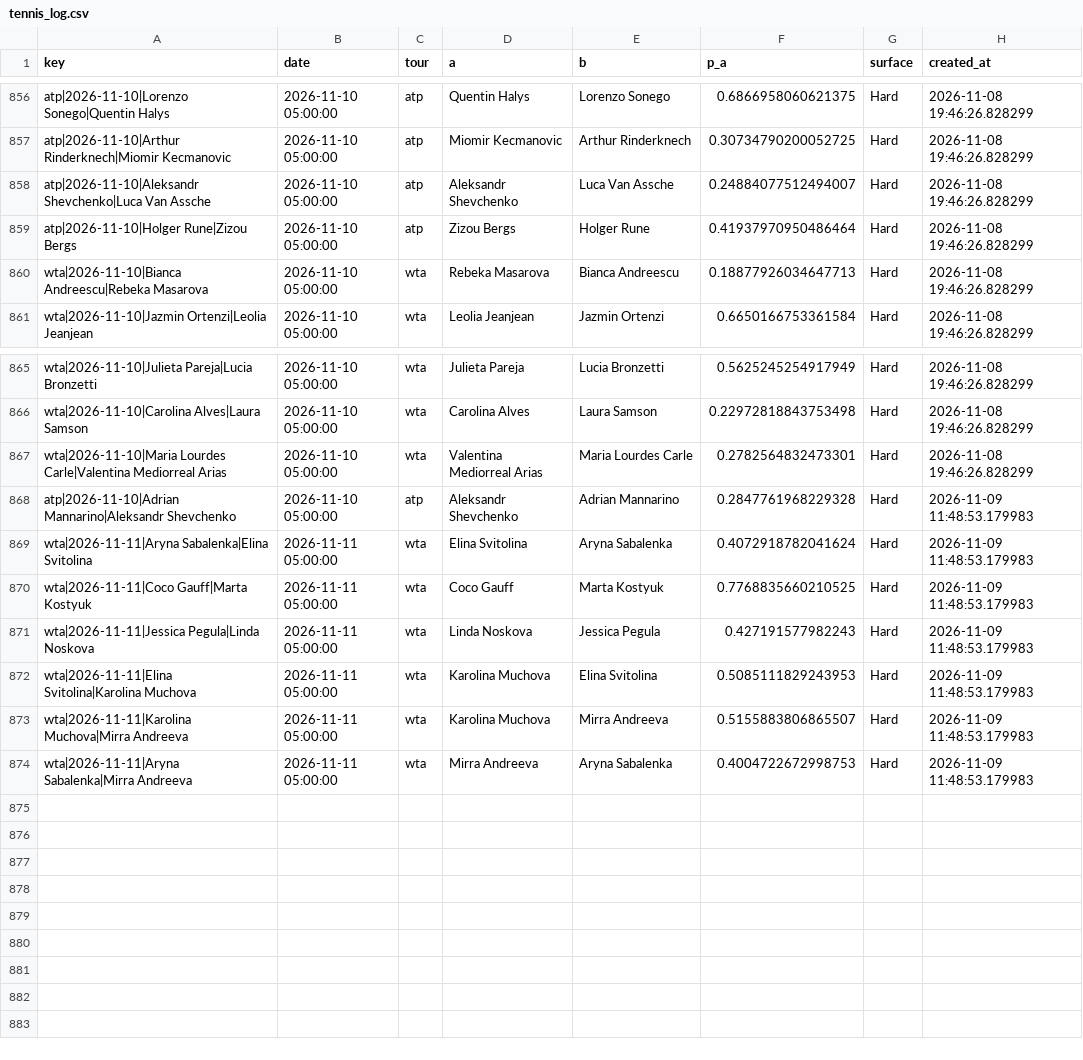
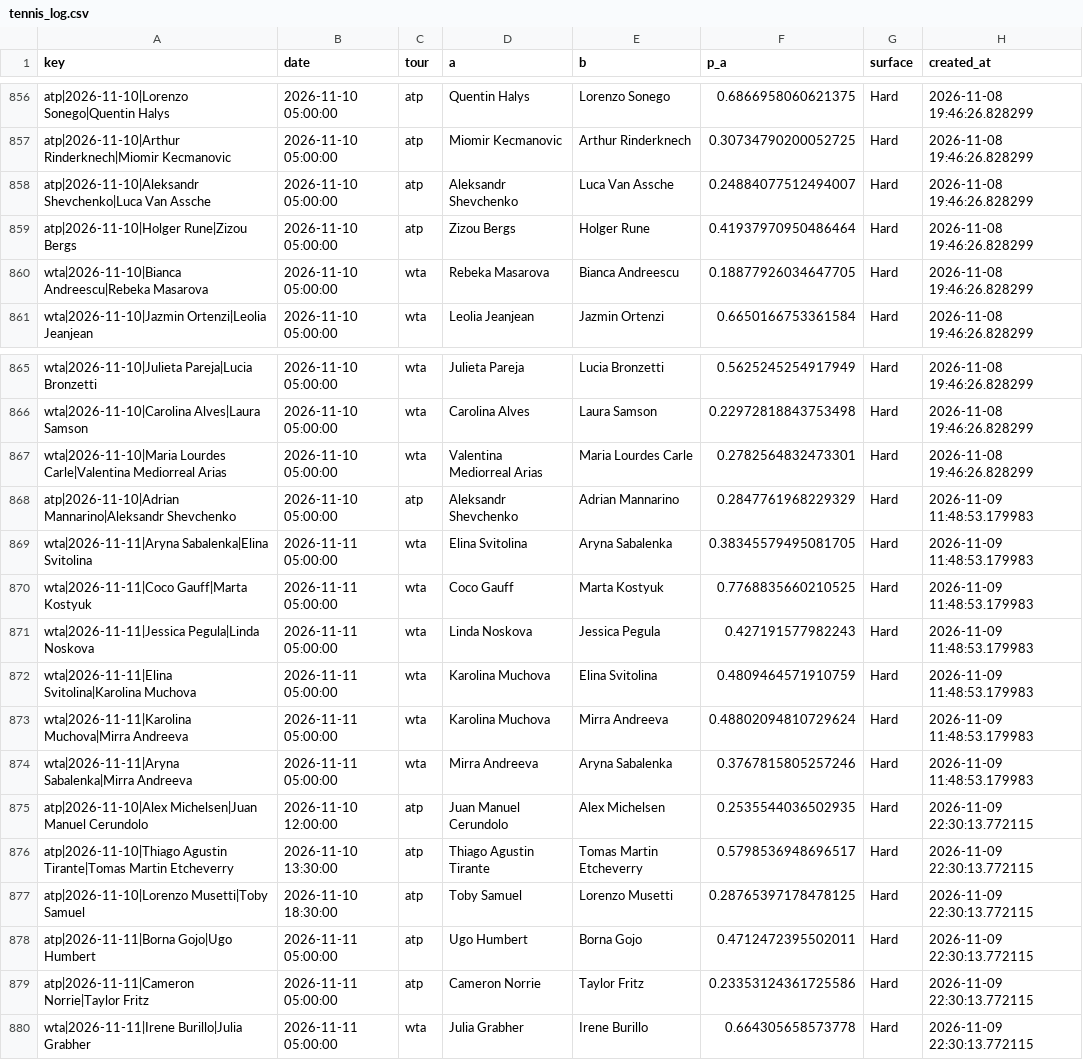
Before and after one commit to majovec/1, a CSV file: data/tennis_log.csv, drawn as a sheet; only a part is shown, gaps mark what is left out.

```diff
--- a/data/tennis_log.csv
+++ b/data/tennis_log.csv
@@ -859,3 +859,3 @@ atp|2026-11-10|Aleksandr Shevchenko|Luca Van Assche,2026-11-10 05:00:00,atp,Alek
 atp|2026-11-10|Holger Rune|Zizou Bergs,2026-11-10 05:00:00,atp,Zizou Bergs,Holger Rune,0.41937970950486464,Hard,2026-11-08 19:46:26.828299
-wta|2026-11-10|Bianca Andreescu|Rebeka Masarova,2026-11-10 05:00:00,wta,Rebeka Masarova,Bianca Andreescu,0.18877926034647713,Hard,2026-11-08 19:46:26.828299
+wta|2026-11-10|Bianca Andreescu|Rebeka Masarova,2026-11-10 05:00:00,wta,Rebeka Masarova,Bianca Andreescu,0.18877926034647705,Hard,2026-11-08 19:46:26.828299
 wta|2026-11-10|Jazmin Ortenzi|Leolia Jeanjean,2026-11-10 05:00:00,wta,Leolia Jeanjean,Jazmin Ortenzi,0.6650166753361584,Hard,2026-11-08 19:46:26.828299
@@ -867,8 +867,14 @@ wta|2026-11-10|Carolina Alves|Laura Samson,2026-11-10 05:00:00,wta,Carolina Alve
 wta|2026-11-10|Maria Lourdes Carle|Valentina Mediorreal Arias,2026-11-10 05:00:00,wta,Valentina Mediorreal Arias,Maria Lourdes Carle,0.2782564832473301,Hard,2026-11-08 19:46:26.828299
-atp|2026-11-10|Adrian Mannarino|Aleksandr Shevchenko,2026-11-10 05:00:00,atp,Aleksandr Shevchenko,Adrian Mannarino,0.2847761968229328,Hard,2026-11-09 11:48:53.179983
-wta|2026-11-11|Aryna Sabalenka|Elina Svitolina,2026-11-11 05:00:00,wta,Elina Svitolina,Aryna Sabalenka,0.4072918782041624,Hard,2026-11-09 11:48:53.179983
+atp|2026-11-10|Adrian Mannarino|Aleksandr Shevchenko,2026-11-10 05:00:00,atp,Aleksandr Shevchenko,Adrian Mannarino,0.2847761968229329,Hard,2026-11-09 11:48:53.179983
+wta|2026-11-11|Aryna Sabalenka|Elina Svitolina,2026-11-11 05:00:00,wta,Elina Svitolina,Aryna Sabalenka,0.38345579495081705,Hard,2026-11-09 11:48:53.179983
 wta|2026-11-11|Coco Gauff|Marta Kostyuk,2026-11-11 05:00:00,wta,Coco Gauff,Marta Kostyuk,0.7768835660210525,Hard,2026-11-09 11:48:53.179983
 wta|2026-11-11|Jessica Pegula|Linda Noskova,2026-11-11 05:00:00,wta,Linda Noskova,Jessica Pegula,0.427191577982243,Hard,2026-11-09 11:48:53.179983
-wta|2026-11-11|Elina Svitolina|Karolina Muchova,2026-11-11 05:00:00,wta,Karolina Muchova,Elina Svitolina,0.5085111829243953,Hard,2026-11-09 11:48:53.179983
-wta|2026-11-11|Karolina Muchova|Mirra Andreeva,2026-11-11 05:00:00,wta,Karolina Muchova,Mirra Andreeva,0.5155883806865507,Hard,2026-11-09 11:48:53.179983
-wta|2026-11-11|Aryna Sabalenka|Mirra Andreeva,2026-11-11 05:00:00,wta,Mirra Andreeva,Aryna Sabalenka,0.4004722672998753,Hard,2026-11-09 11:48:53.179983
+wta|2026-11-11|Elina Svitolina|Karolina Muchova,2026-11-11 05:00:00,wta,Karolina Muchova,Elina Svitolina,0.4809464571910759,Hard,2026-11-09 11:48:53.179983
+wta|2026-11-11|Karolina Muchova|Mirra Andreeva,2026-11-11 05:00:00,wta,Karolina Muchova,Mirra Andreeva,0.48802094810729624,Hard,2026-11-09 11:48:53.179983
+wta|2026-11-11|Aryna Sabalenka|Mirra Andreeva,2026-11-11 05:00:00,wta,Mirra Andreeva,Aryna Sabalenka,0.3767815805257246,Hard,2026-11-09 11:48:53.179983
+atp|2026-11-10|Alex Michelsen|Juan Manuel Cerundolo,2026-11-10 12:00:00,atp,Juan Manuel Cerundolo,Alex Michelsen,0.2535544036502935,Hard,2026-11-09 22:30:13.772115
+atp|2026-11-10|Thiago Agustin Tirante|Tomas Martin Etcheverry,2026-11-10 13:30:00,atp,Thiago Agustin Tirante,Tomas Martin Etcheverry,0.5798536948696517,Hard,2026-11-09 22:30:13.772115
+atp|2026-11-10|Lorenzo Musetti|Toby Samuel,2026-11-10 18:30:00,atp,Toby Samuel,Lorenzo Musetti,0.28765397178478125,Hard,2026-11-09 22:30:13.772115
+atp|2026-11-11|Borna Gojo|Ugo Humbert,2026-11-11 05:00:00,atp,Ugo Humbert,Borna Gojo,0.4712472395502011,Hard,2026-11-09 22:30:13.772115
+atp|2026-11-11|Cameron Norrie|Taylor Fritz,2026-11-11 05:00:00,atp,Cameron Norrie,Taylor Fritz,0.23353124361725586,Hard,2026-11-09 22:30:13.772115
+wta|2026-11-11|Irene Burillo|Julia Grabher,2026-11-11 05:00:00,wta,Julia Grabher,Irene Burillo,0.664305658573778,Hard,2026-11-09 22:30:13.772115
```
Also changed, not shown: data/matches.csv, 6 other files.
